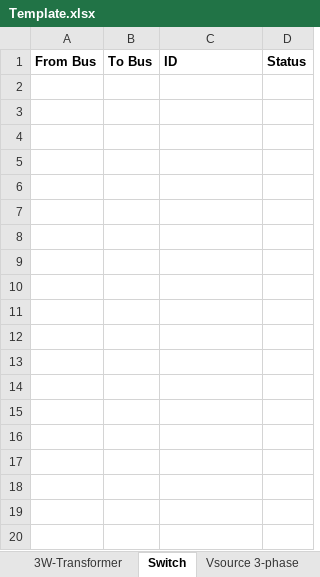
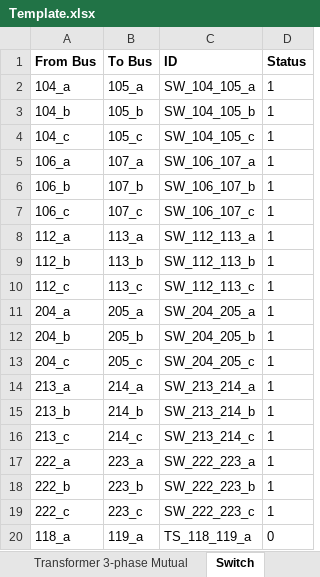
Before and after one commit to NREL/ditto, an Excel workbook: ditto/writers/ephasor/Template.xlsx, sheet Switch, drawn as a sheet; only a part is shown; values as stored, in another font and other column widths than the file's, no borders; the diff covers the shown part only; the diff names each change by its address in the sheet, - before the commit and + after, or states it on an @@ line.

```diff
--- a/ditto/writers/ephasor/Template.xlsx (sheet Switch)
+++ b/ditto/writers/ephasor/Template.xlsx (sheet Switch)
+sheet tab: Transformer 3-phase Mutual
+row 2: 104_a | 105_a | SW_104_105_a | 1
+row 3: 104_b | 105_b | SW_104_105_b | 1
+row 4: 104_c | 105_c | SW_104_105_c | 1
+row 5: 106_a | 107_a | SW_106_107_a | 1
+row 6: 106_b | 107_b | SW_106_107_b | 1
+row 7: 106_c | 107_c | SW_106_107_c | 1
+row 8: 112_a | 113_a | SW_112_113_a | 1
+row 9: 112_b | 113_b | SW_112_113_b | 1
+row 10: 112_c | 113_c | SW_112_113_c | 1
+row 11: 204_a | 205_a | SW_204_205_a | 1
+row 12: 204_b | 205_b | SW_204_205_b | 1
+row 13: 204_c | 205_c | SW_204_205_c | 1
+row 14: 213_a | 214_a | SW_213_214_a | 1
+row 15: 213_b | 214_b | SW_213_214_b | 1
+row 16: 213_c | 214_c | SW_213_214_c | 1
+row 17: 222_a | 223_a | SW_222_223_a | 1
+row 18: 222_b | 223_b | SW_222_223_b | 1
+row 19: 222_c | 223_c | SW_222_223_c | 1
+row 20: 118_a | 119_a | TS_118_119_a | 0
```
Also changed, not shown: 17 added rows elsewhere in this sheet, sheet Bus, sheet Transformer 3-phase, sheet Pins, sheet Exciter, sheet Machine, sheet Transformer, 5 more sheets, other sheet tabs, 3 other files.
